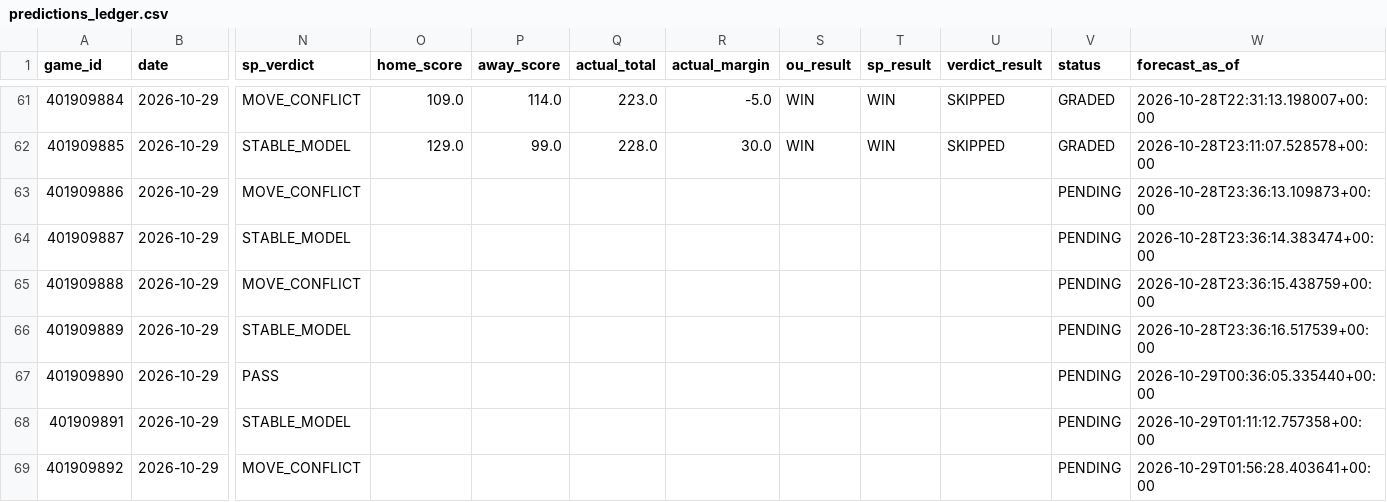
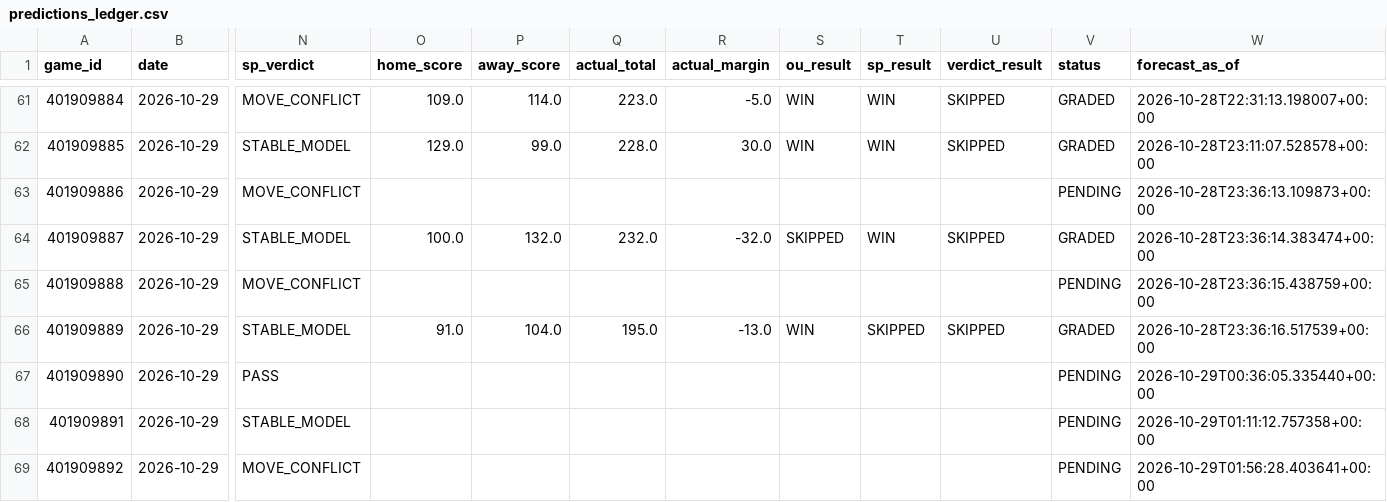
Before and after one commit to Thakky001/NBA, a CSV file: data/raw/predictions_ledger.csv, drawn as a sheet; only a part is shown, gaps mark what is left out; the diff names each change by its address in the sheet, - before the commit and + after, or states it on an @@ line.

```diff
--- a/data/raw/predictions_ledger.csv
+++ b/data/raw/predictions_ledger.csv
-O64 (home_score): (empty)
+O64 (home_score): 100.0
-P64 (away_score): (empty)
+P64 (away_score): 132.0
-Q64 (actual_total): (empty)
+Q64 (actual_total): 232.0
-R64 (actual_margin): (empty)
+R64 (actual_margin): -32.0
-S64 (ou_result): (empty)
+S64 (ou_result): SKIPPED
-T64 (sp_result): (empty)
+T64 (sp_result): WIN
-U64 (verdict_result): (empty)
+U64 (verdict_result): SKIPPED
-V64 (status): PENDING
+V64 (status): GRADED
-O66 (home_score): (empty)
+O66 (home_score): 91.0
-P66 (away_score): (empty)
+P66 (away_score): 104.0
-Q66 (actual_total): (empty)
+Q66 (actual_total): 195.0
-R66 (actual_margin): (empty)
+R66 (actual_margin): -13.0
-S66 (ou_result): (empty)
+S66 (ou_result): WIN
-T66 (sp_result): (empty)
+T66 (sp_result): SKIPPED
-U66 (verdict_result): (empty)
+U66 (verdict_result): SKIPPED
-V66 (status): PENDING
+V66 (status): GRADED
```
